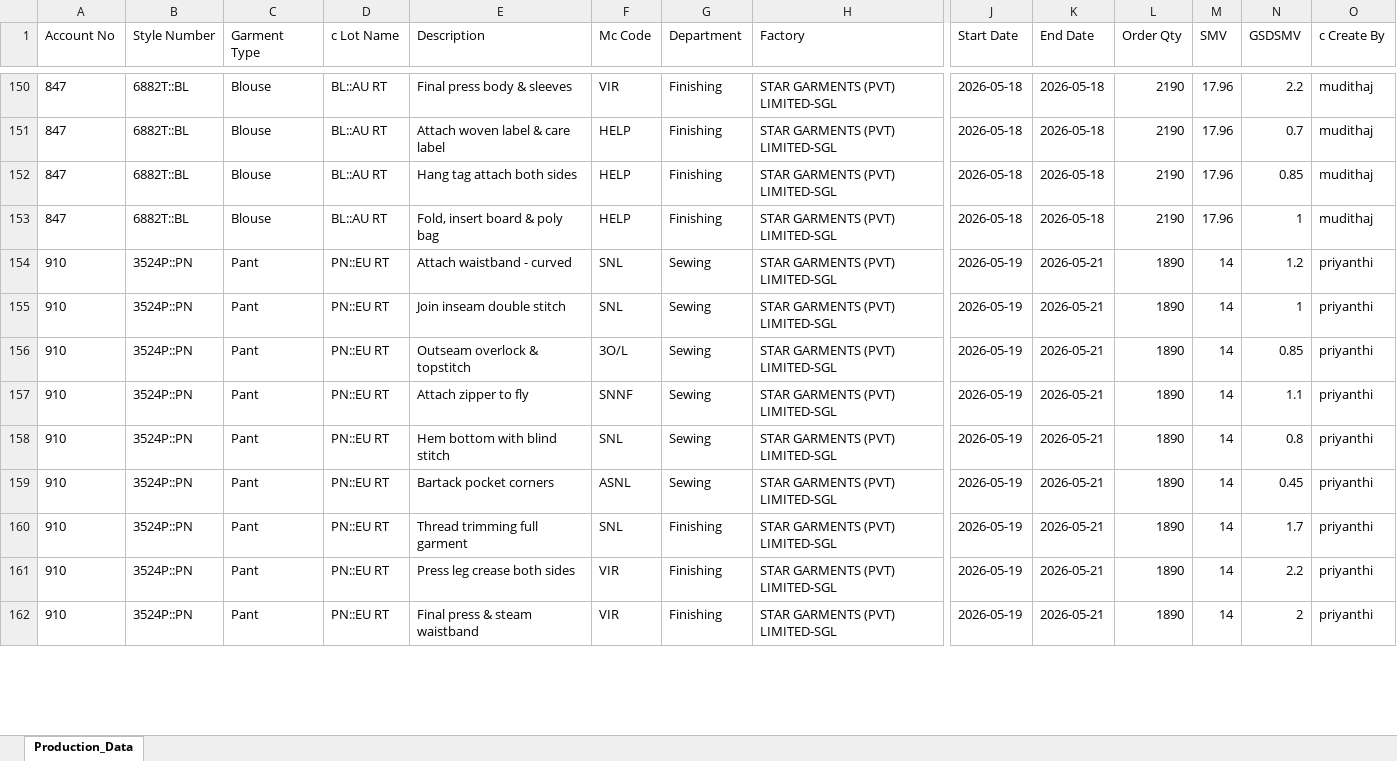
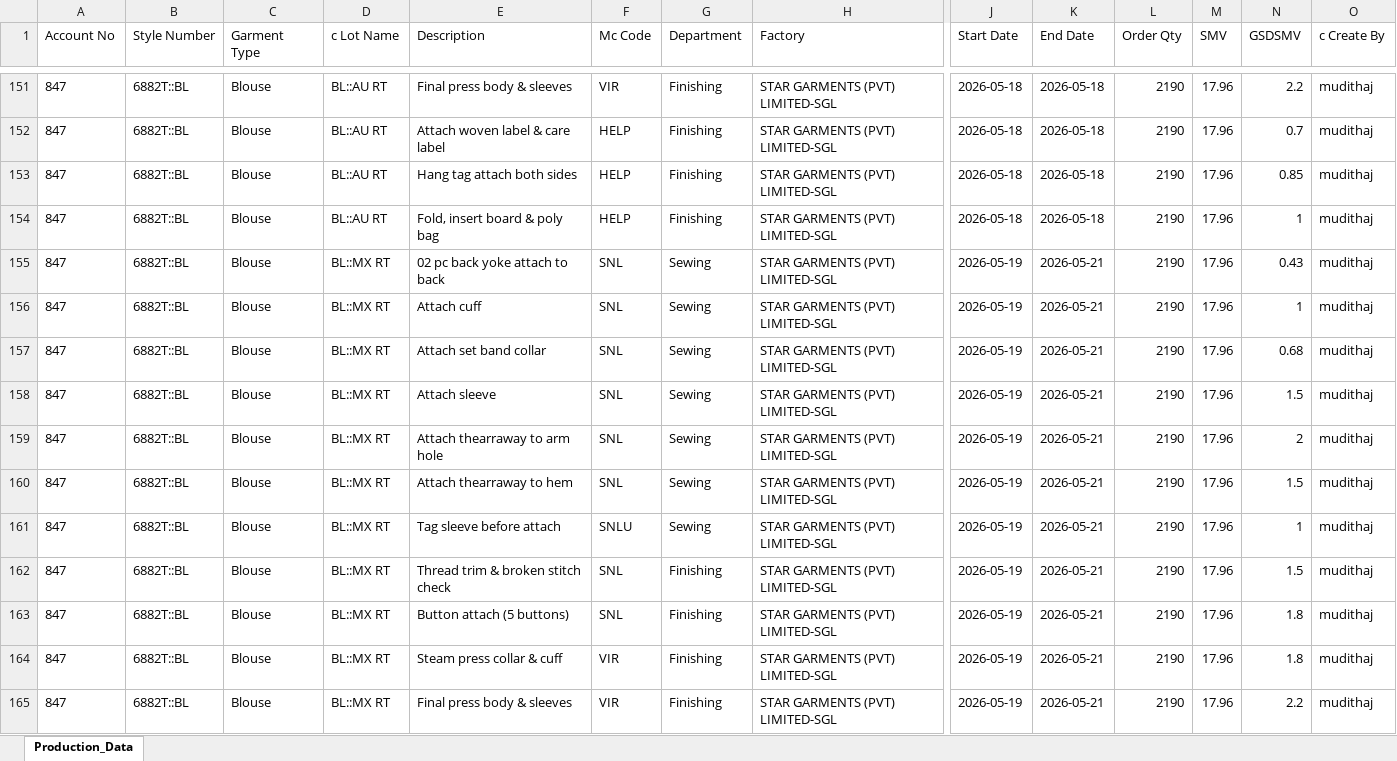
Before and after one commit to Ashen0923/sgl-production-plan, an Excel workbook: Production_Plan.xlsx, sheet Production_Data, drawn as a sheet; only a part is shown, gaps mark what is left out; values as stored, in another font and other column widths than the file's, no borders; removed rows and columns are numbered as before the commit, all else as after; rows hold the shown columns only; the diff covers the shown part only; the diff names each change by its address in the sheet, - before the commit and + after, or states it on an @@ line.

Commit message:
SGL Production Plan updated — 01/06/2026 08:47

```diff
--- a/Production_Plan.xlsx (sheet Production_Data)
+++ b/Production_Plan.xlsx (sheet Production_Data)
-row 154: 910 | 3524P::PN | Pant | PN::EU RT | Attach waistband - curved | SNL | Sewing | STAR GARMENTS (PVT) LIMITED-SGL | 2026-05-19 | 2026-05-21 | 1890 | 14 | 1.2 | priyanthi
+row 155: 847 | 6882T::BL | Blouse | BL::MX RT | 02 pc back yoke attach to back | SNL | Sewing | STAR GARMENTS (PVT) LIMITED-SGL | 2026-05-19 | 2026-05-21 | 2190 | 17.96 | 0.43 | mudithaj
-A156 (Account No): 910
+A156 (Account No): 847
-B156 (Style Number): 3524P::PN
+B156 (Style Number): 6882T::BL
-C156 (Garment Type): Pant
+C156 (Garment Type): Blouse
-D156 (c Lot Name): PN::EU RT
+D156 (c Lot Name): BL::MX RT
-E156 (Description): Join inseam double stitch
+E156 (Description): Attach cuff
-L156 (Order Qty): 1890
+L156 (Order Qty): 2190
-M156 (SMV): 14
+M156 (SMV): 17.96
-O156 (c Create By): priyanthi
+O156 (c Create By): mudithaj
-row 156: 910 | 3524P::PN | Pant | PN::EU RT | Outseam overlock & topstitch | 3O/L | Sewing | STAR GARMENTS (PVT) LIMITED-SGL | 2026-05-19 | 2026-05-21 | 1890 | 14 | 0.85 | priyanthi
-row 157: 910 | 3524P::PN | Pant | PN::EU RT | Attach zipper to fly | SNNF | Sewing | STAR GARMENTS (PVT) LIMITED-SGL | 2026-05-19 | 2026-05-21 | 1890 | 14 | 1.1 | priyanthi
-row 158: 910 | 3524P::PN | Pant | PN::EU RT | Hem bottom with blind stitch | SNL | Sewing | STAR GARMENTS (PVT) LIMITED-SGL | 2026-05-19 | 2026-05-21 | 1890 | 14 | 0.8 | priyanthi
-row 159: 910 | 3524P::PN | Pant | PN::EU RT | Bartack pocket corners | ASNL | Sewing | STAR GARMENTS (PVT) LIMITED-SGL | 2026-05-19 | 2026-05-21 | 1890 | 14 | 0.45 | priyanthi
-row 160: 910 | 3524P::PN | Pant | PN::EU RT | Thread trimming full garment | SNL | Finishing | STAR GARMENTS (PVT) LIMITED-SGL | 2026-05-19 | 2026-05-21 | 1890 | 14 | 1.7 | priyanthi
+row 157: 847 | 6882T::BL | Blouse | BL::MX RT | Attach set band collar | SNL | Sewing | STAR GARMENTS (PVT) LIMITED-SGL | 2026-05-19 | 2026-05-21 | 2190 | 17.96 | 0.68 | mudithaj
+row 158: 847 | 6882T::BL | Blouse | BL::MX RT | Attach sleeve | SNL | Sewing | STAR GARMENTS (PVT) LIMITED-SGL | 2026-05-19 | 2026-05-21 | 2190 | 17.96 | 1.5 | mudithaj
+row 159: 847 | 6882T::BL | Blouse | BL::MX RT | Attach thearraway to arm hole | SNL | Sewing | STAR GARMENTS (PVT) LIMITED-SGL | 2026-05-19 | 2026-05-21 | 2190 | 17.96 | 2 | mudithaj
+row 160: 847 | 6882T::BL | Blouse | BL::MX RT | Attach thearraway to hem | SNL | Sewing | STAR GARMENTS (PVT) LIMITED-SGL | 2026-05-19 | 2026-05-21 | 2190 | 17.96 | 1.5 | mudithaj
+row 161: 847 | 6882T::BL | Blouse | BL::MX RT | Tag sleeve before attach | SNLU | Sewing | STAR GARMENTS (PVT) LIMITED-SGL | 2026-05-19 | 2026-05-21 | 2190 | 17.96 | 1 | mudithaj
+row 162: 847 | 6882T::BL | Blouse | BL::MX RT | Thread trim & broken stitch check | SNL | Finishing | STAR GARMENTS (PVT) LIMITED-SGL | 2026-05-19 | 2026-05-21 | 2190 | 17.96 | 1.5 | mudithaj
+row 163: 847 | 6882T::BL | Blouse | BL::MX RT | Button attach (5 buttons) | SNL | Finishing | STAR GARMENTS (PVT) LIMITED-SGL | 2026-05-19 | 2026-05-21 | 2190 | 17.96 | 1.8 | mudithaj
+row 164: 847 | 6882T::BL | Blouse | BL::MX RT | Steam press collar & cuff | VIR | Finishing | STAR GARMENTS (PVT) LIMITED-SGL | 2026-05-19 | 2026-05-21 | 2190 | 17.96 | 1.8 | mudithaj
-A165 (Account No): 910
+A165 (Account No): 847
-B165 (Style Number): 3524P::PN
+B165 (Style Number): 6882T::BL
-C165 (Garment Type): Pant
+C165 (Garment Type): Blouse
-D165 (c Lot Name): PN::EU RT
+D165 (c Lot Name): BL::MX RT
-E165 (Description): Press leg crease both sides
+E165 (Description): Final press body & sleeves
-L165 (Order Qty): 1890
+L165 (Order Qty): 2190
-M165 (SMV): 14
+M165 (SMV): 17.96
-O165 (c Create By): priyanthi
+O165 (c Create By): mudithaj
-row 162: 910 | 3524P::PN | Pant | PN::EU RT | Final press & steam waistband | VIR | Finishing | STAR GARMENTS (PVT) LIMITED-SGL | 2026-05-19 | 2026-05-21 | 1890 | 14 | 2 | priyanthi
```
Also changed, not shown: 30 added rows, 32 removed rows and 128 edited cells elsewhere in this sheet.
